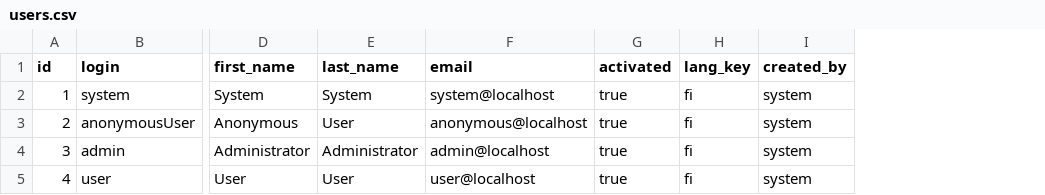
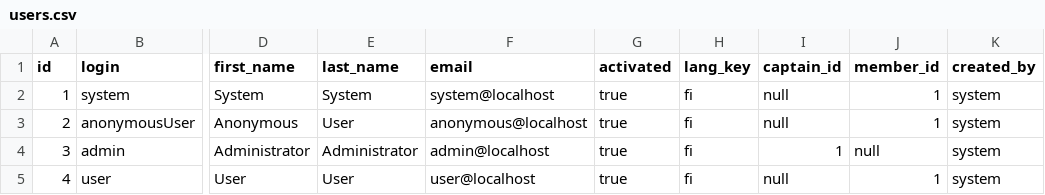
Before and after one commit to isaul32/akl, a CSV file: src/main/resources/config/liquibase/users.csv, drawn as a sheet; only a part is shown, gaps mark what is left out; the diff names each change by its address in the sheet, - before the commit and + after, or states it on an @@ line.

Commit message:
Fixed user-team relationship

```diff
--- a/src/main/resources/config/liquibase/users.csv
+++ b/src/main/resources/config/liquibase/users.csv
+column I (captain_id), rows 2-5: null | null | 1 | null
+column J (member_id), rows 2-5: 1 | 1 | null | 1
```
Also changed, not shown: 25 other files.
